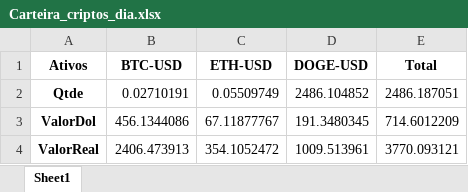
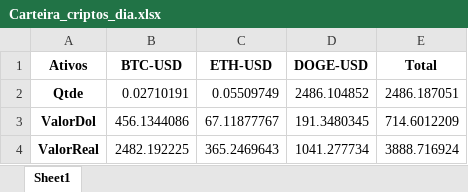
Before and after one commit to Beligolli/Resumo_Investimentos, an Excel workbook: Carteira_criptos_dia.xlsx, sheet Sheet1, drawn as a sheet; values as stored, in another font and other column widths than the file's, no borders; the diff names each change by its address in the sheet, - before the commit and + after, or states it on an @@ line.

```diff
--- a/Carteira_criptos_dia.xlsx (sheet Sheet1)
+++ b/Carteira_criptos_dia.xlsx (sheet Sheet1)
-B4 (BTC-USD): 2406.473913
+B4 (BTC-USD): 2482.192225
-C4 (ETH-USD): 354.1052472
+C4 (ETH-USD): 365.2469643
-D4 (DOGE-USD): 1009.513961
+D4 (DOGE-USD): 1041.277734
-E4 (Total): 3770.093121
+E4 (Total): 3888.716924
```
Also changed, not shown: Carteira_usa_dia.xlsx, PosicaoDetalhada.xlsx, 7 other files.
